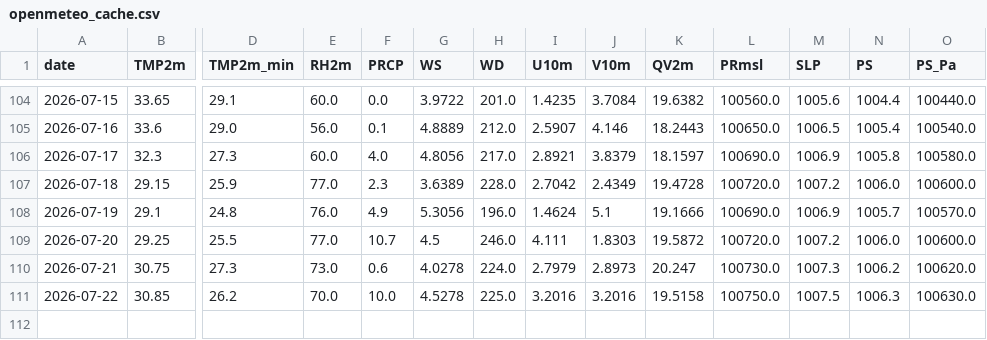
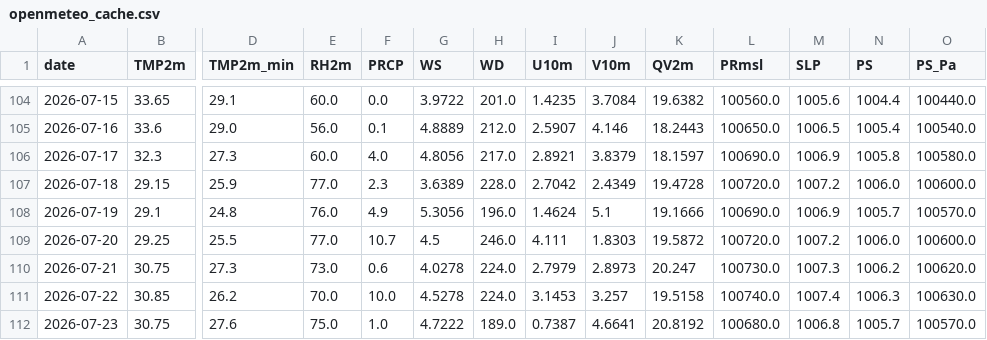
Before and after one commit to souravk03/HQNN-live-multicity, a CSV file: hqnn live pk/data/chennai/openmeteo_cache.csv, drawn as a sheet; only a part is shown, gaps mark what is left out; rows hold the shown columns only; the diff names each change by its address in the sheet, - before the commit and + after, or states it on an @@ line.

```diff
--- a/hqnn live pk/data/chennai/openmeteo_cache.csv
+++ b/hqnn live pk/data/chennai/openmeteo_cache.csv
-H111 (WD): 225.0
+H111 (WD): 224.0
-I111 (U10m): 3.2016
+I111 (U10m): 3.1453
-J111 (V10m): 3.2016
+J111 (V10m): 3.257
-L111 (PRmsl): 100750.0
+L111 (PRmsl): 100740.0
-M111 (SLP): 1007.5
+M111 (SLP): 1007.4
+row 112: 2026-07-23 | 30.75 | 27.6 | 75.0 | 1.0 | 4.7222 | 189.0 | 0.7387 | 4.6641 | 20.8192 | 100680.0 | 1006.8 | 1005.7 | 100570.0
```
Also changed, not shown: hqnn live pk/data/delhi/openmeteo_cache.csv, hqnn live pk/data/mumbai/openmeteo_cache.csv, 49 other files.
